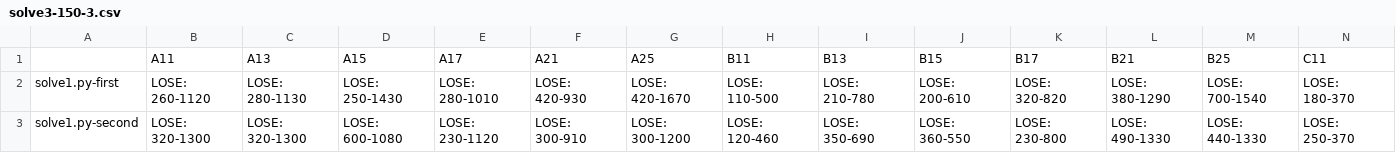
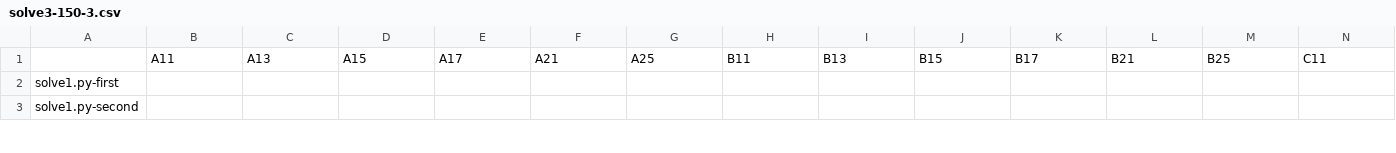
Before and after one commit to KCCTdensan/ProCon2023Kyougi, a CSV file: simulator/src/result/solve3-150-3.csv, drawn as a sheet; only a part is shown; the diff covers the shown part only; the diff names each change by its address in the sheet, - before the commit and + after, or states it on an @@ line.

Commit message:
solverの改良、一部試行

```diff
--- a/simulator/src/result/solve3-150-3.csv
+++ b/simulator/src/result/solve3-150-3.csv
-B2: LOSE: 260-1120
+B2: (empty)
-C2: LOSE: 280-1130
+C2: (empty)
-D2: LOSE: 250-1430
+D2: (empty)
-E2: LOSE: 280-1010
+E2: (empty)
-F2: LOSE: 420-930
+F2: (empty)
-G2: LOSE: 420-1670
+G2: (empty)
-H2: LOSE: 110-500
+H2: (empty)
-I2: LOSE: 210-780
+I2: (empty)
-J2: LOSE: 200-610
+J2: (empty)
-K2: LOSE: 320-820
+K2: (empty)
-L2: LOSE: 380-1290
+L2: (empty)
-M2: LOSE: 700-1540
+M2: (empty)
-N2: LOSE: 180-370
+N2: (empty)
-B3: LOSE: 320-1300
+B3: (empty)
-C3: LOSE: 320-1300
+C3: (empty)
-D3: LOSE: 600-1080
+D3: (empty)
-E3: LOSE: 230-1120
+E3: (empty)
-F3: LOSE: 300-910
+F3: (empty)
-G3: LOSE: 300-1200
+G3: (empty)
-H3: LOSE: 120-460
+H3: (empty)
-I3: LOSE: 350-690
+I3: (empty)
-J3: LOSE: 360-550
+J3: (empty)
-K3: LOSE: 230-800
+K3: (empty)
-L3: LOSE: 490-1330
+L3: (empty)
-M3: LOSE: 440-1330
+M3: (empty)
-N3: LOSE: 250-370
+N3: (empty)
```
Also changed, not shown: 82 edited cells elsewhere in this file, simulator/src/result/solve2-150-3.csv, simulator/src/result/solve2-200-3.csv, 18 other files.
